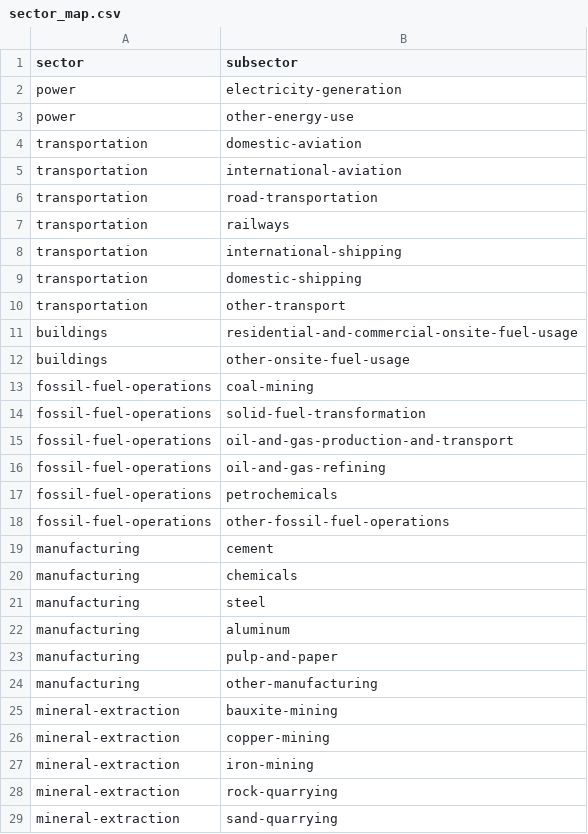
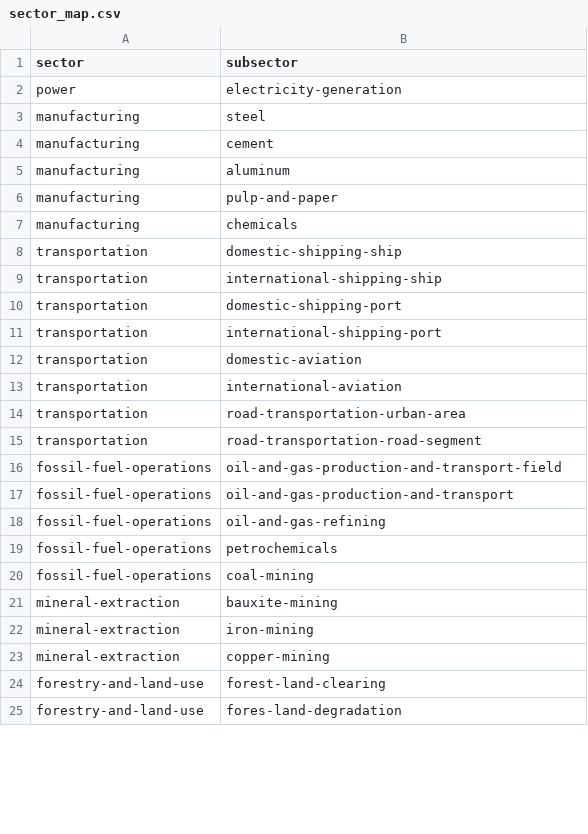
Before and after one commit to earthrise-media/trace-schemas, a CSV file: openapi/v4/enums/sector_map.csv, drawn as a sheet; only a part is shown; the diff covers the shown part only.

Commit message:
updating openapi docs

```diff
--- a/openapi/v4/enums/sector_map.csv
+++ b/openapi/v4/enums/sector_map.csv
@@ -2,14 +2,16 @@ sector, subsector
 power,electricity-generation
-power,other-energy-use
+manufacturing,steel
+manufacturing,cement
+manufacturing,aluminum
+manufacturing,pulp-and-paper
+manufacturing,chemicals
+transportation,domestic-shipping-ship
+transportation,international-shipping-ship
+transportation,domestic-shipping-port
+transportation,international-shipping-port
 transportation,domestic-aviation
 transportation,international-aviation
-transportation,road-transportation
-transportation,railways
-transportation,international-shipping
-transportation,domestic-shipping
-transportation,other-transport
-buildings,residential-and-commercial-onsite-fuel-usage
-buildings,other-onsite-fuel-usage
-fossil-fuel-operations,coal-mining
-fossil-fuel-operations,solid-fuel-transformation
+transportation,road-transportation-urban-area
+transportation,road-transportation-road-segment
+fossil-fuel-operations,oil-and-gas-production-and-transport-field
 fossil-fuel-operations,oil-and-gas-production-and-transport
@@ -17,13 +19,7 @@ fossil-fuel-operations,oil-and-gas-refining
 fossil-fuel-operations,petrochemicals
-fossil-fuel-operations,other-fossil-fuel-operations
-manufacturing,cement
-manufacturing,chemicals
-manufacturing,steel
-manufacturing,aluminum
-manufacturing,pulp-and-paper
-manufacturing,other-manufacturing
+fossil-fuel-operations,coal-mining
 mineral-extraction,bauxite-mining
+mineral-extraction,iron-mining
 mineral-extraction,copper-mining
-mineral-extraction,iron-mining
-mineral-extraction,rock-quarrying
-mineral-extraction,sand-quarrying
+forestry-and-land-use,forest-land-clearing
+forestry-and-land-use,fores-land-degradation
```
Also changed, not shown: 2 added rows, 9 removed rows and 7 moved rows elsewhere in this file, openapi/v4/enums/subsectors.csv.
